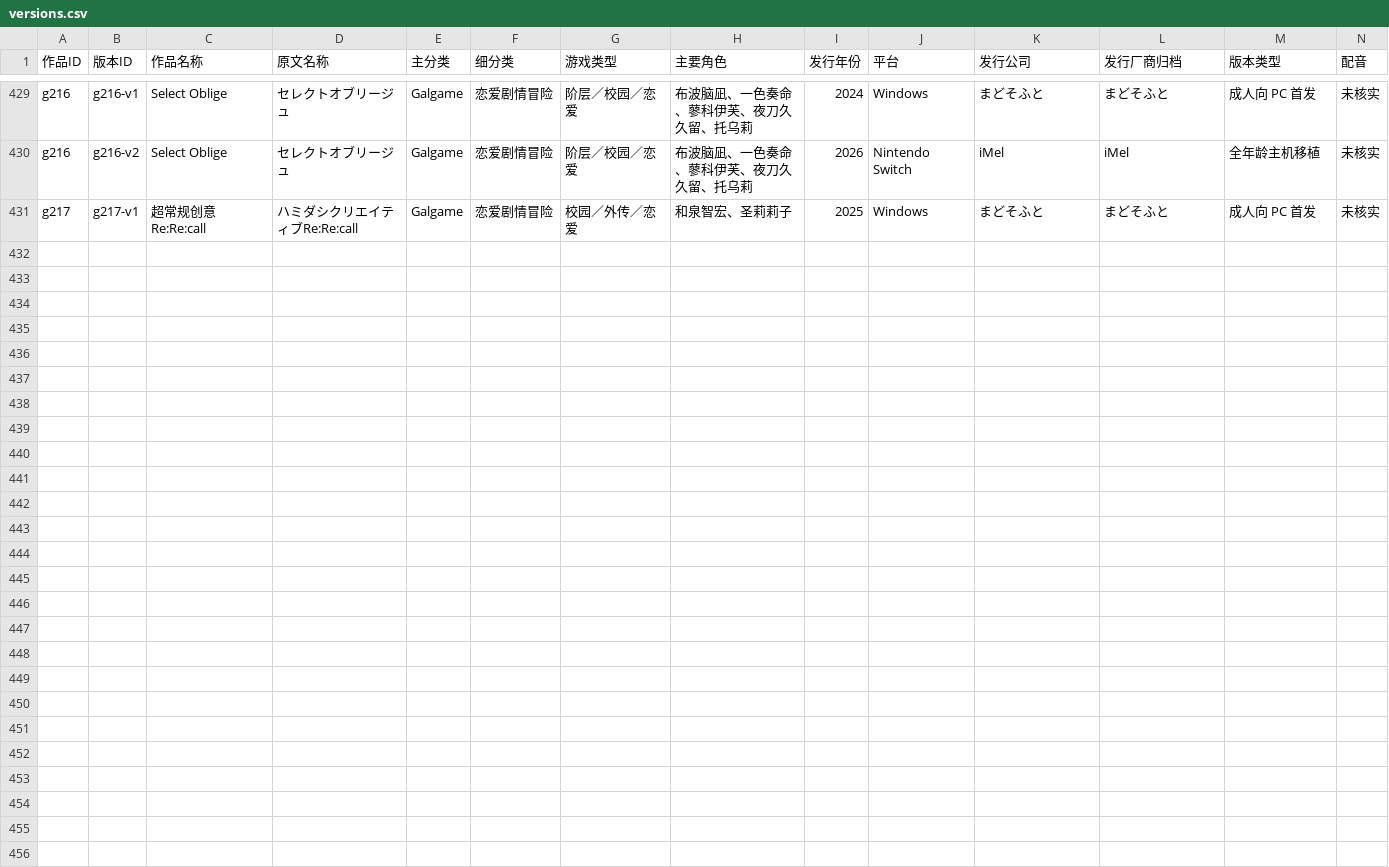
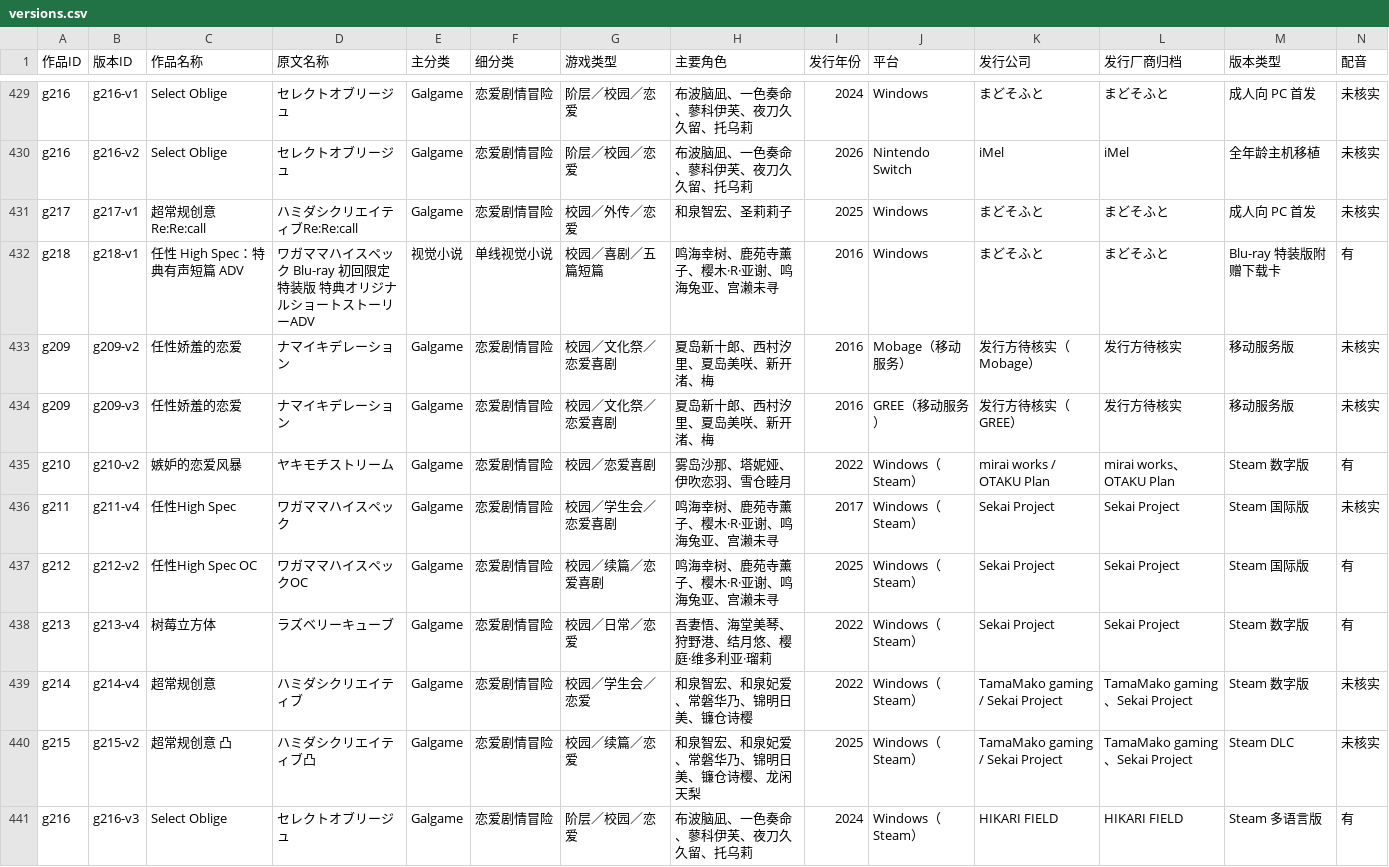
Before and after one commit to wwangtao833-dev/visual-novel, a CSV file: data/versions.csv, drawn as a sheet; only a part is shown, gaps mark what is left out; rows hold the shown columns only; the diff names each change by its address in the sheet, - before the commit and + after, or states it on an @@ line.

Commit message:
Audit Madosoft bonus ADV and add mobile and Steam editions

```diff
--- a/data/versions.csv
+++ b/data/versions.csv
+row 432: g218 | g218-v1 | 任性 High Spec：特典有声短篇 ADV | ワガママハイスペック Blu-ray 初回限定特装版 特典オリジナルショートストーリーADV | 视觉小说 | 单线视觉小说 | 校园／喜剧／五篇短篇 | 鸣海幸树、鹿苑寺薰子、樱木·R·亚谢、鸣海兔亚、宫濑未寻 | 2016 | Windows | まどそふと | まどそふと | Blu-ray 特装版附赠下载卡 | 有
+row 433: g209 | g209-v2 | 任性娇羞的恋爱 | ナマイキデレーション | Galgame | 恋爱剧情冒险 | 校园／文化祭／恋爱喜剧 | 夏岛新十郎、西村汐里、夏岛美咲、新开渚、梅 | 2016 | Mobage（移动服务） | 发行方待核实（Mobage） | 发行方待核实 | 移动服务版 | 未核实
+row 434: g209 | g209-v3 | 任性娇羞的恋爱 | ナマイキデレーション | Galgame | 恋爱剧情冒险 | 校园／文化祭／恋爱喜剧 | 夏岛新十郎、西村汐里、夏岛美咲、新开渚、梅 | 2016 | GREE（移动服务） | 发行方待核实（GREE） | 发行方待核实 | 移动服务版 | 未核实
+row 435: g210 | g210-v2 | 嫉妒的恋爱风暴 | ヤキモチストリーム | Galgame | 恋爱剧情冒险 | 校园／恋爱喜剧 | 雾岛沙那、塔妮娅、伊吹恋羽、雪仓睦月 | 2022 | Windows（Steam） | mirai works / OTAKU Plan | mirai works、OTAKU Plan | Steam 数字版 | 有
+row 436: g211 | g211-v4 | 任性High Spec | ワガママハイスペック | Galgame | 恋爱剧情冒险 | 校园／学生会／恋爱喜剧 | 鸣海幸树、鹿苑寺薰子、樱木·R·亚谢、鸣海兔亚、宫濑未寻 | 2017 | Windows（Steam） | Sekai Project | Sekai Project | Steam 国际版 | 未核实
+row 437: g212 | g212-v2 | 任性High Spec OC | ワガママハイスペックOC | Galgame | 恋爱剧情冒险 | 校园／续篇／恋爱喜剧 | 鸣海幸树、鹿苑寺薰子、樱木·R·亚谢、鸣海兔亚、宫濑未寻 | 2025 | Windows（Steam） | Sekai Project | Sekai Project | Steam 国际版 | 有
+row 438: g213 | g213-v4 | 树莓立方体 | ラズベリーキューブ | Galgame | 恋爱剧情冒险 | 校园／日常／恋爱 | 吾妻悟、海堂美琴、狩野港、结月悠、樱庭·维多利亚·瑠莉 | 2022 | Windows（Steam） | Sekai Project | Sekai Project | Steam 数字版 | 有
+row 439: g214 | g214-v4 | 超常规创意 | ハミダシクリエイティブ | Galgame | 恋爱剧情冒险 | 校园／学生会／恋爱 | 和泉智宏、和泉妃爱、常磐华乃、锦明日美、镰仓诗樱 | 2022 | Windows（Steam） | TamaMako gaming / Sekai Project | TamaMako gaming、Sekai Project | Steam 数字版 | 未核实
+row 440: g215 | g215-v2 | 超常规创意 凸 | ハミダシクリエイティブ凸 | Galgame | 恋爱剧情冒险 | 校园／续篇／恋爱 | 和泉智宏、和泉妃爱、常磐华乃、锦明日美、镰仓诗樱、龙闲天梨 | 2025 | Windows（Steam） | TamaMako gaming / Sekai Project | TamaMako gaming、Sekai Project | Steam DLC | 未核实
+row 441: g216 | g216-v3 | Select Oblige | セレクトオブリージュ | Galgame | 恋爱剧情冒险 | 阶层／校园／恋爱 | 布波脑凪、一色奏命、蓼科伊芙、夜刀久久留、托乌莉 | 2024 | Windows（Steam） | HIKARI FIELD | HIKARI FIELD | Steam 多语言版 | 有
```
Also changed, not shown: 7 other files.
